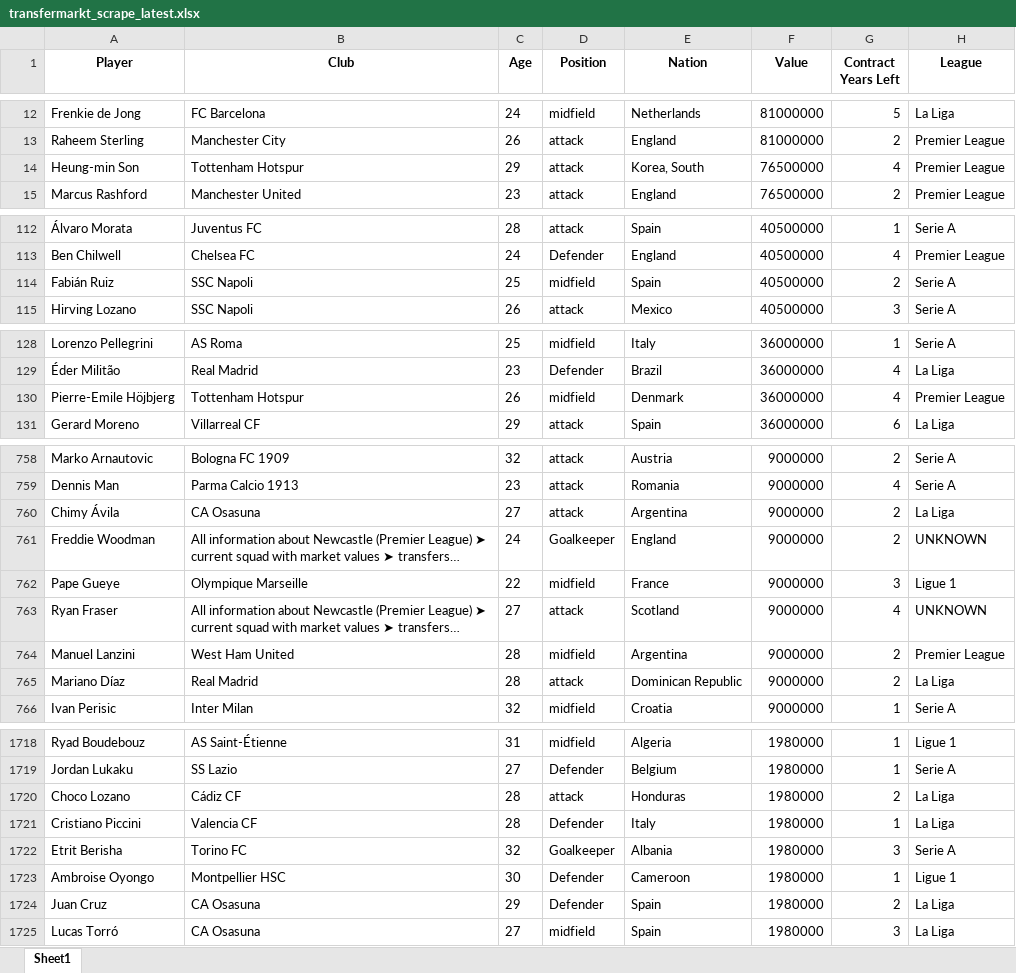
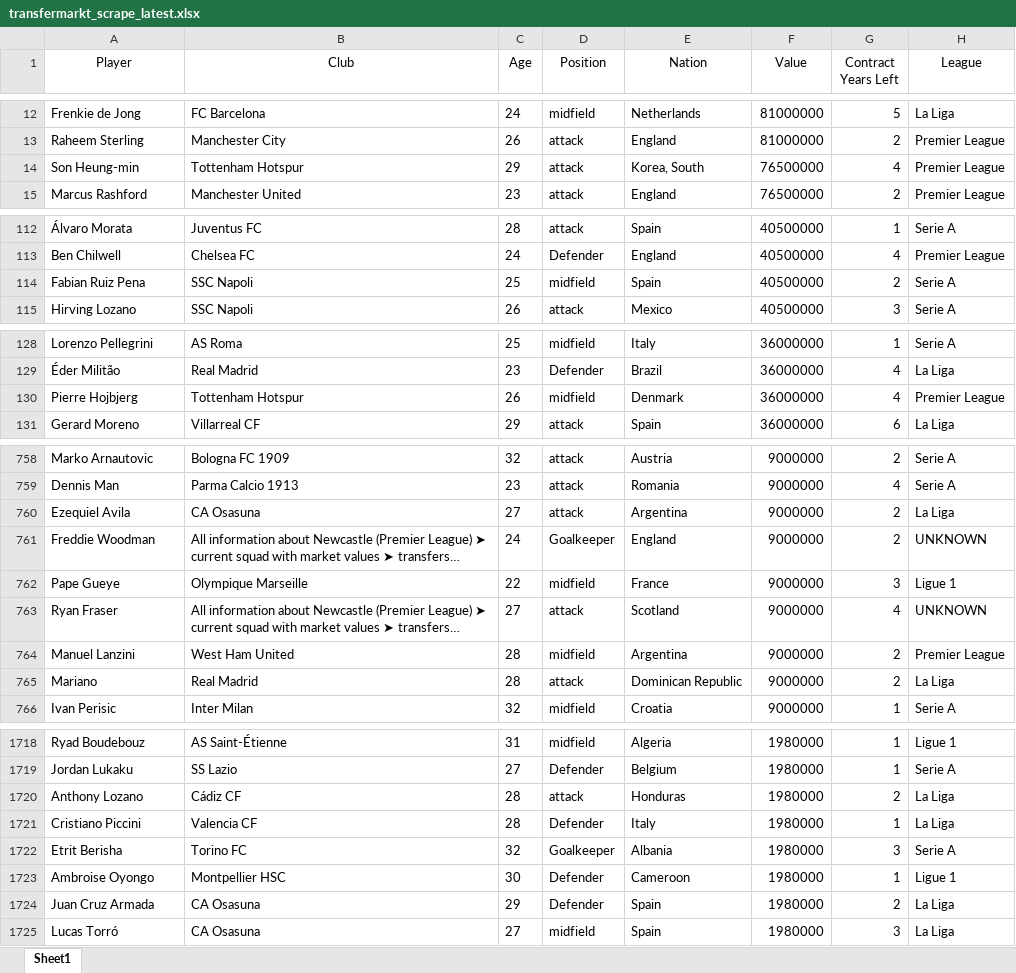
Before and after one commit to sanjitva/Predicting-Football-Player-Transfer-Values, an Excel workbook: data/transfermarkt_scrape_latest.xlsx, sheet Sheet1, drawn as a sheet; only a part is shown, gaps mark what is left out; long unchanged cells end in …; values as stored, in another font and other column widths than the file's, no borders; the diff covers the shown part only; the diff names each change by its address in the sheet, - before the commit and + after, or states it on an @@ line.

```diff
--- a/data/transfermarkt_scrape_latest.xlsx (sheet Sheet1)
+++ b/data/transfermarkt_scrape_latest.xlsx (sheet Sheet1)
-A1:H1 bold: on
+A1:H1 bold: off
-A14 (Player): Heung-min Son
+A14 (Player): Son Heung-min
-A114 (Player): Fabián Ruiz
+A114 (Player): Fabian Ruiz Pena
-A130 (Player): Pierre-Emile Höjbjerg
+A130 (Player): Pierre Hojbjerg
-A760 (Player): Chimy Ávila
+A760 (Player): Ezequiel Avila
-A765 (Player): Mariano Díaz
+A765 (Player): Mariano
-A1720 (Player): Choco Lozano
+A1720 (Player): Anthony Lozano
-A1724 (Player): Juan Cruz
+A1724 (Player): Juan Cruz Armada
```
Also changed, not shown: 50 edited cells elsewhere in this sheet, data/league_data/spain/20/spain_passing.xlsx, data/league_data/spain/21/spain_defending.xlsx, 26 other files.
